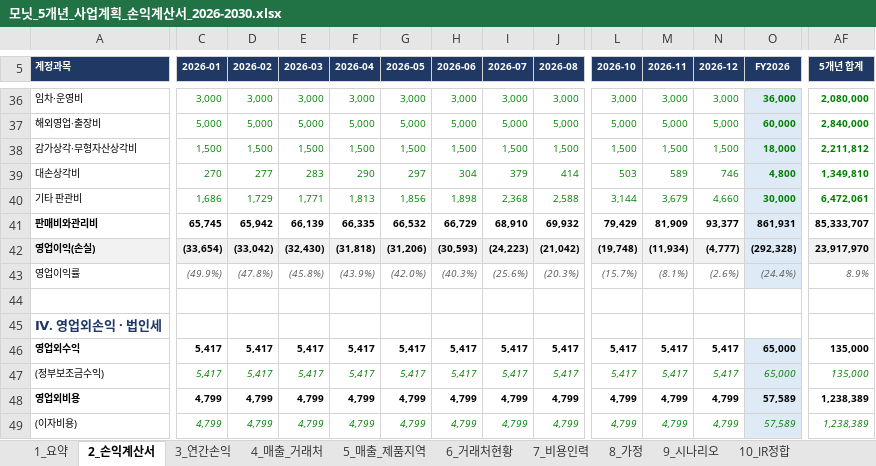
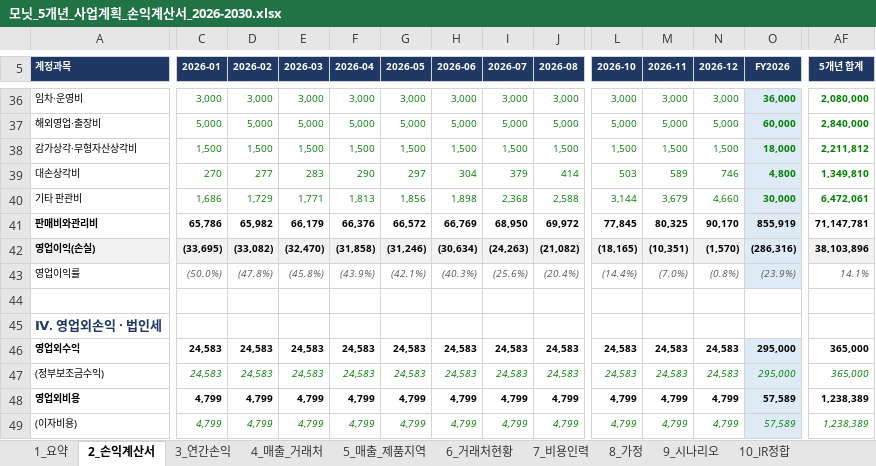
Before and after one commit to tonypark-del/tonyparkmacbookpro, an Excel workbook: 모닛_5개년_사업계획_손익계산서_2026-2030.xlsx, sheet 2_손익계산서, drawn as a sheet; only a part is shown, gaps mark what is left out; values as stored, in another font and other column widths than the file's, no borders; removed rows and columns are numbered as before the commit, all else as after; rows hold the shown columns only; the diff covers the shown part only; the diff names each change by its address in the sheet, - before the commit and + after, or states it on an @@ line.

```diff
--- a/모닛_5개년_사업계획_손익계산서_2026-2030.xlsx (sheet 2_손익계산서)
+++ b/모닛_5개년_사업계획_손익계산서_2026-2030.xlsx (sheet 2_손익계산서)
-row 41: 판매비와관리비 | 65,745 | 65,942 | 66,139 | 66,335 | 66,532 | 66,729 | 68,910 | 69,932 | 79,429 | 81,909 | 93,377 | 861,931 | 85,333,707
-row 42: 영업이익(손실) | (33,654) | (33,042) | (32,430) | (31,818) | (31,206) | (30,593) | (24,223) | (21,042) | (19,748) | (11,934) | (4,777) | (292,328) | 23,917,970
+row 41: 판매비와관리비 | 65,786 | 65,982 | 66,179 | 66,376 | 66,572 | 66,769 | 68,950 | 69,972 | 77,845 | 80,325 | 90,170 | 855,919 | 71,147,781
+row 42: 영업이익(손실) | (33,695) | (33,082) | (32,470) | (31,858) | (31,246) | (30,634) | (24,263) | (21,082) | (18,165) | (10,351) | (1,570) | (286,316) | 38,103,896
-C43 (2026-01): (49.9%)
+C43 (2026-01): (50.0%)
-G43 (2026-05): (42.0%)
+G43 (2026-05): (42.1%)
-J43 (2026-08): (20.3%)
+J43 (2026-08): (20.4%)
-L43 (2026-10): (15.7%)
+L43 (2026-10): (14.4%)
-M43 (2026-11): (8.1%)
+M43 (2026-11): (7.0%)
-N43 (2026-12): (2.6%)
+N43 (2026-12): (0.8%)
-O43 (FY2026): (24.4%)
+O43 (FY2026): (23.9%)
-AF43 (5개년 합계): 8.9%
+AF43 (5개년 합계): 14.1%
-C46:C47 (2026-01): 5,417
+C46:C47 (2026-01): 24,583
-D46:D47 (2026-02): 5,417
+D46:D47 (2026-02): 24,583
-E46:E47 (2026-03): 5,417
+E46:E47 (2026-03): 24,583
-F46:F47 (2026-04): 5,417
+F46:F47 (2026-04): 24,583
-G46:G47 (2026-05): 5,417
+G46:G47 (2026-05): 24,583
-H46:H47 (2026-06): 5,417
+H46:H47 (2026-06): 24,583
-I46:I47 (2026-07): 5,417
+I46:I47 (2026-07): 24,583
-J46:J47 (2026-08): 5,417
+J46:J47 (2026-08): 24,583
-L46:L47 (2026-10): 5,417
+L46:L47 (2026-10): 24,583
-M46:M47 (2026-11): 5,417
+M46:M47 (2026-11): 24,583
-N46:N47 (2026-12): 5,417
+N46:N47 (2026-12): 24,583
-O46:O47 (FY2026): 65,000
+O46:O47 (FY2026): 295,000
-AF46:AF47 (5개년 합계): 135,000
+AF46:AF47 (5개년 합계): 365,000
```
Also changed, not shown: 5 added rows, 5 removed rows and 77 edited cells elsewhere in this sheet, sheet 7_비용인력, sheet 9_시나리오, sheet 3_연간손익, sheet 8_가정, sheet 1_요약, formulas that keep their value.
